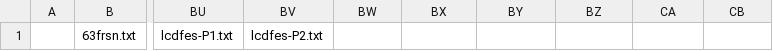
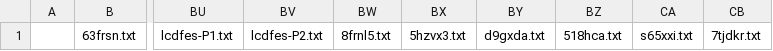
Before and after one commit to KChun510/MediaMind, a CSV file: ITDrama/content_collection/redditCollection/reddit_content_format/invalid_files/inv_txt.csv, drawn as a sheet; only a part is shown, gaps mark what is left out; the diff names each change by its address in the sheet, - before the commit and + after, or states it on an @@ line.

```diff
--- a/ITDrama/content_collection/redditCollection/reddit_content_format/invalid_files/inv_txt.csv
+++ b/ITDrama/content_collection/redditCollection/reddit_content_format/invalid_files/inv_txt.csv
-BW1: (empty)
+BW1: 8frnl5.txt
-BX1: (empty)
+BX1: 5hzvx3.txt
-BY1: (empty)
+BY1: d9gxda.txt
-BZ1: (empty)
+BZ1: 518hca.txt
-CA1: (empty)
+CA1: s65xxi.txt
-CB1: (empty)
+CB1: 7tjdkr.txt
```
Also changed, not shown: tellTale/content_collection/redditCollection/reddit_content_format/invalid_files/inv_txt.csv, 25 other files.
